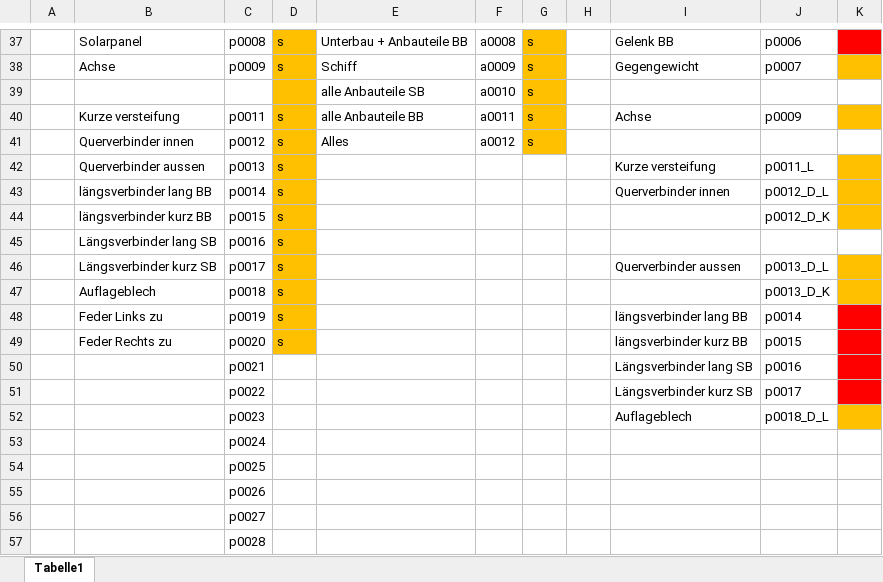
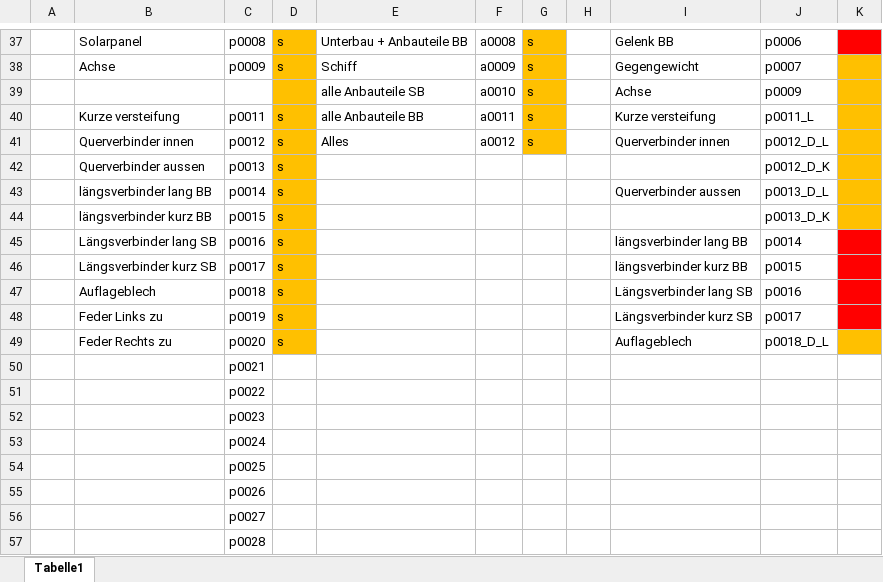
Before and after one commit to SchauerA/Maturaprojekt, an Excel workbook: Solarhalterung_Teilenummern.xlsx, sheet Tabelle1, drawn as a sheet; only a part is shown, gaps mark what is left out; values as stored, in another font and other column widths than the file's, no borders; removed rows and columns are numbered as before the commit, all else as after; the diff names each change by its address in the sheet, - before the commit and + after, or states it on an @@ line.

```diff
--- a/Solarhalterung_Teilenummern.xlsx (sheet Tabelle1)
+++ b/Solarhalterung_Teilenummern.xlsx (sheet Tabelle1)
-I39: (empty)
+I39: Achse
-J39: (empty)
+J39: p0009
-K39 fill: none
+K39 fill: #FFC000
-I40: Achse
+I40: Kurze versteifung
-J40: p0009
+J40: p0011_L
-I41: (empty)
+I41: Querverbinder innen
-J41: (empty)
+J41: p0012_D_L
-K41 fill: none
+K41 fill: #FFC000
-I42: Kurze versteifung
+I42: (empty)
-J42: p0011_L
+J42: p0012_D_K
-I43: Querverbinder innen
+I43: Querverbinder aussen
-J43: p0012_D_L
+J43: p0013_D_L
-J44: p0012_D_K
+J44: p0013_D_K
-I45: (empty)
+I45: längsverbinder lang BB
-J45: (empty)
+J45: p0014
-K45 fill: none
+K45 fill: #FF0000
-I46: Querverbinder aussen
+I46: längsverbinder kurz BB
-J46: p0013_D_L
+J46: p0015
-K46:K47 fill: #FFC000
+K46:K47 fill: #FF0000
-I47: (empty)
+I47: Längsverbinder lang SB
-J47: p0013_D_K
+J47: p0016
-I48: längsverbinder lang BB
+I48: Längsverbinder kurz SB
-J48: p0014
+J48: p0017
-I49: längsverbinder kurz BB
+I49: Auflageblech
-J49: p0015
+J49: p0018_D_L
-K49 fill: #FF0000
+K49 fill: #FFC000
-row 50:  |  | p0021 |  |  |  |  |  | Längsverbinder lang SB | p0016
-row 51:  |  | p0022 |  |  |  |  |  | Längsverbinder kurz SB | p0017
-row 52:  |  | p0023 |  |  |  |  |  | Auflageblech | p0018_D_L
+row 50:  |  | p0021
+row 51:  |  | p0022
+row 52:  |  | p0023
```
Also changed, not shown: 1 other file.
